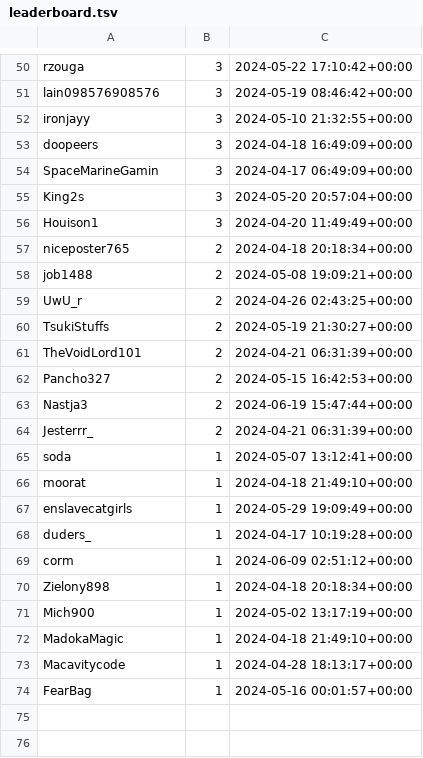
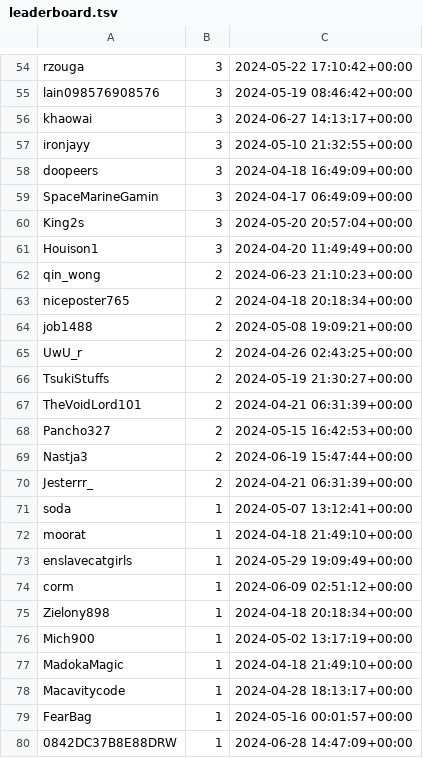
Before and after one commit to microsounds/microsounds.github.io, a TSV file: misc/s4scraft-tracker/leaderboard.tsv, drawn as a sheet; only a part is shown, gaps mark what is left out; the diff covers the shown part only.

```diff
--- a/misc/s4scraft-tracker/leaderboard.tsv
+++ b/misc/s4scraft-tracker/leaderboard.tsv
@@ -51,2 +55,3 @@ rzouga	3	2024-05-22 17:10:42+00:00
 lain098576908576	3	2024-05-19 08:46:42+00:00
+khaowai	3	2024-06-27 14:13:17+00:00
 ironjayy	3	2024-05-10 21:32:55+00:00
@@ -56,2 +61,3 @@ King2s	3	2024-05-20 20:57:04+00:00
 Houison1	3	2024-04-20 11:49:49+00:00
+qin_wong	2	2024-06-23 21:10:23+00:00
 niceposter765	2	2024-04-18 20:18:34+00:00
@@ -67,3 +73,2 @@ moorat	1	2024-04-18 21:49:10+00:00
 enslavecatgirls	1	2024-05-29 19:09:49+00:00
-duders_	1	2024-04-17 10:19:28+00:00
 corm	1	2024-06-09 02:51:12+00:00
@@ -74 +79,2 @@ Macavitycode	1	2024-04-28 18:13:17+00:00
 FearBag	1	2024-05-16 00:01:57+00:00
+0842DC37B8E88DRW	1	2024-06-28 14:47:09+00:00
```
Also changed, not shown: 4 added rows and 10 edited cells elsewhere in this file, 9 other files.
